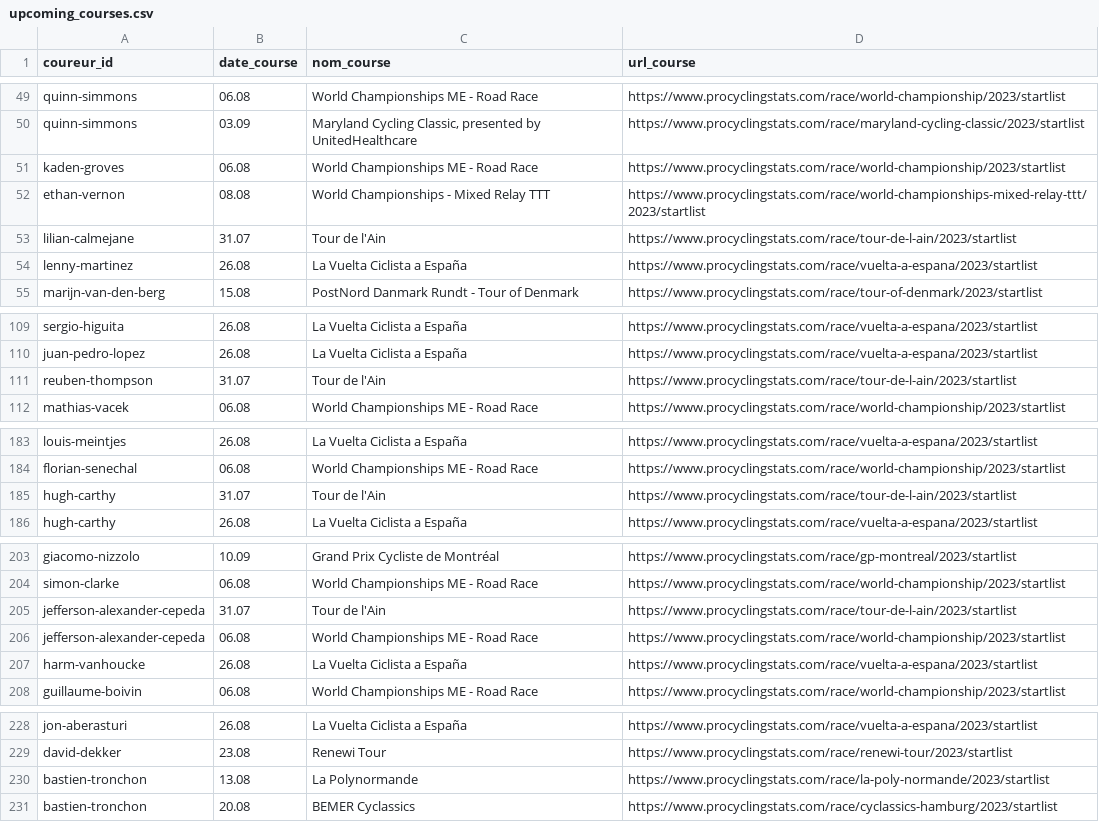
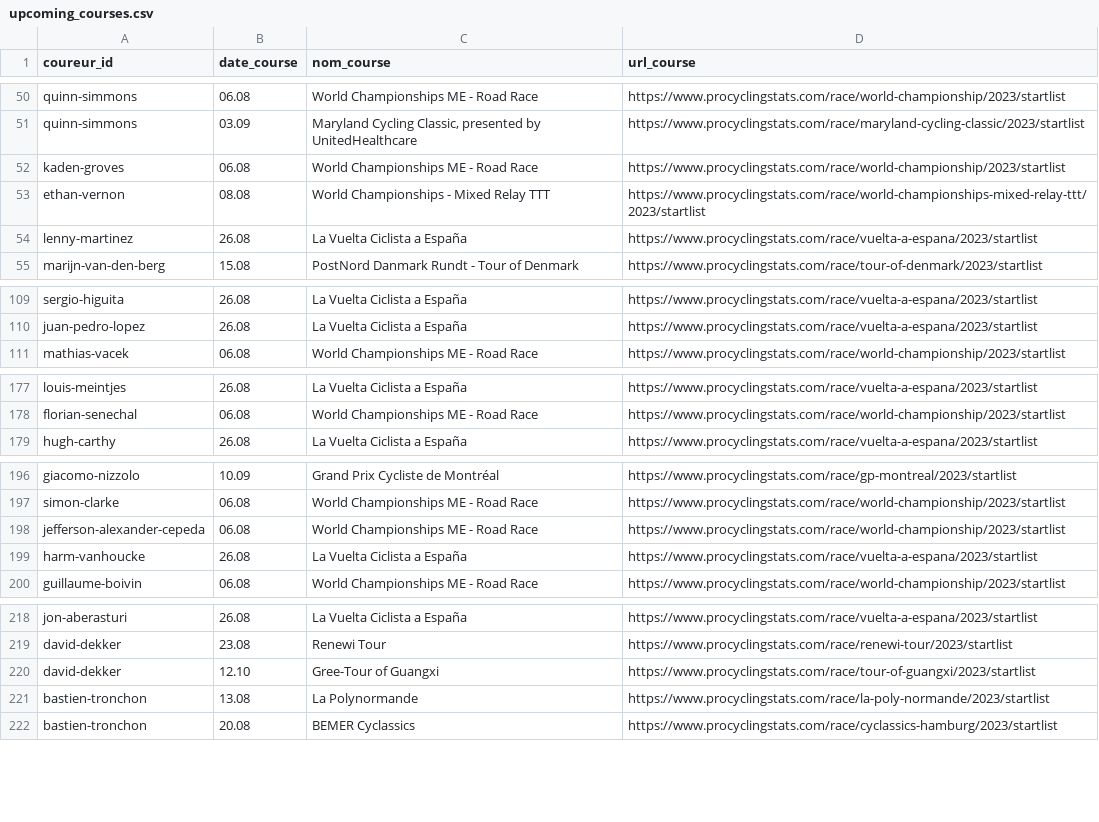
Before and after one commit to briceleborgne/data, a CSV file: upcoming_courses.csv, drawn as a sheet; only a part is shown, gaps mark what is left out; the diff covers the shown part only.

```diff
--- a/upcoming_courses.csv
+++ b/upcoming_courses.csv
@@ -52,3 +53,2 @@ kaden-groves,06.08,World Championships ME - Road Race,https://www.procyclingstat
 ethan-vernon,08.08,World Championships - Mixed Relay TTT,https://www.procyclingstats.com/race/world-championships-mixed-relay-ttt/2023/startlist
-lilian-calmejane,31.07,Tour de l'Ain,https://www.procyclingstats.com/race/tour-de-l-ain/2023/startlist
 lenny-martinez,26.08,La Vuelta Ciclista a España,https://www.procyclingstats.com/race/vuelta-a-espana/2023/startlist
@@ -110,3 +110,2 @@ sergio-higuita,26.08,La Vuelta Ciclista a España,https://www.procyclingstats.co
 juan-pedro-lopez,26.08,La Vuelta Ciclista a España,https://www.procyclingstats.com/race/vuelta-a-espana/2023/startlist
-reuben-thompson,31.07,Tour de l'Ain,https://www.procyclingstats.com/race/tour-de-l-ain/2023/startlist
 mathias-vacek,06.08,World Championships ME - Road Race,https://www.procyclingstats.com/race/world-championship/2023/startlist
@@ -184,3 +178,2 @@ louis-meintjes,26.08,La Vuelta Ciclista a España,https://www.procyclingstats.co
 florian-senechal,06.08,World Championships ME - Road Race,https://www.procyclingstats.com/race/world-championship/2023/startlist
-hugh-carthy,31.07,Tour de l'Ain,https://www.procyclingstats.com/race/tour-de-l-ain/2023/startlist
 hugh-carthy,26.08,La Vuelta Ciclista a España,https://www.procyclingstats.com/race/vuelta-a-espana/2023/startlist
@@ -204,3 +197,2 @@ giacomo-nizzolo,10.09,Grand Prix Cycliste de Montréal,https://www.procyclingsta
 simon-clarke,06.08,World Championships ME - Road Race,https://www.procyclingstats.com/race/world-championship/2023/startlist
-jefferson-alexander-cepeda,31.07,Tour de l'Ain,https://www.procyclingstats.com/race/tour-de-l-ain/2023/startlist
 jefferson-alexander-cepeda,06.08,World Championships ME - Road Race,https://www.procyclingstats.com/race/world-championship/2023/startlist
@@ -229,2 +219,3 @@ jon-aberasturi,26.08,La Vuelta Ciclista a España,https://www.procyclingstats.co
 david-dekker,23.08,Renewi Tour,https://www.procyclingstats.com/race/renewi-tour/2023/startlist
+david-dekker,12.10,Gree-Tour of Guangxi,https://www.procyclingstats.com/race/tour-of-guangxi/2023/startlist
 bastien-tronchon,13.08,La Polynormande,https://www.procyclingstats.com/race/la-poly-normande/2023/startlist
```
Also changed, not shown: 5 added rows and 11 removed rows elsewhere in this file.
